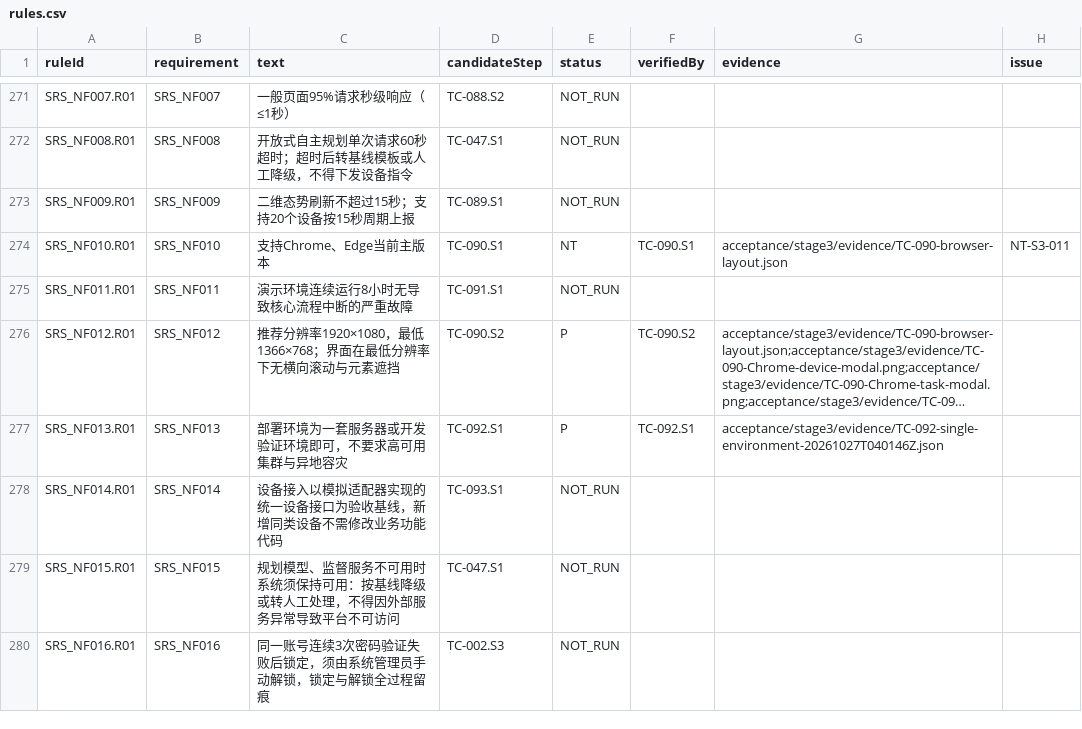
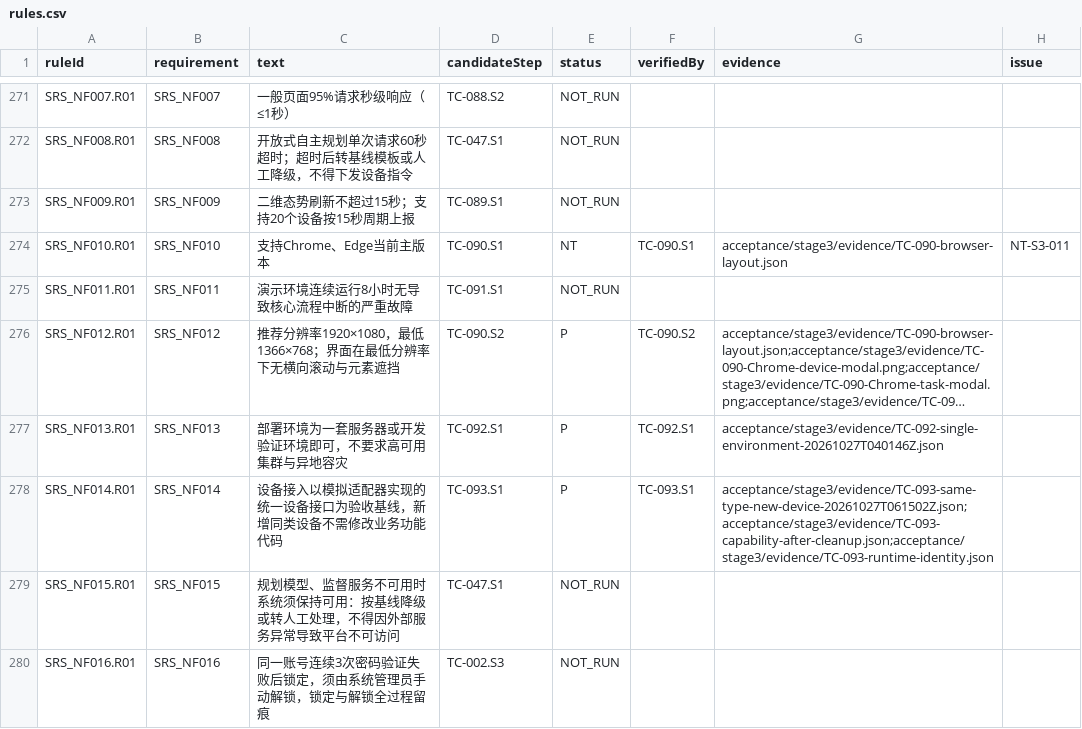
Before and after one commit to steedcy/TP-main, a CSV file: acceptance/stage3/rules.csv, drawn as a sheet; only a part is shown, gaps mark what is left out; long unchanged cells end in …; the diff names each change by its address in the sheet, - before the commit and + after, or states it on an @@ line.

```diff
--- a/acceptance/stage3/rules.csv
+++ b/acceptance/stage3/rules.csv
-E278 (status): NOT_RUN
+E278 (status): P
-F278 (verifiedBy): (empty)
+F278 (verifiedBy): TC-093.S1
-G278 (evidence): (empty)
+G278 (evidence): acceptance/stage3/evidence/TC-093-same-type-new-device-20261027T061502Z.json;acceptance/stage3/evidence/TC-093-capability-after-cleanup.json;acceptance/stage3/evidence/TC-093-runtime-identity.json
```
Also changed, not shown: acceptance/stage3/steps.csv, 8 other files.
